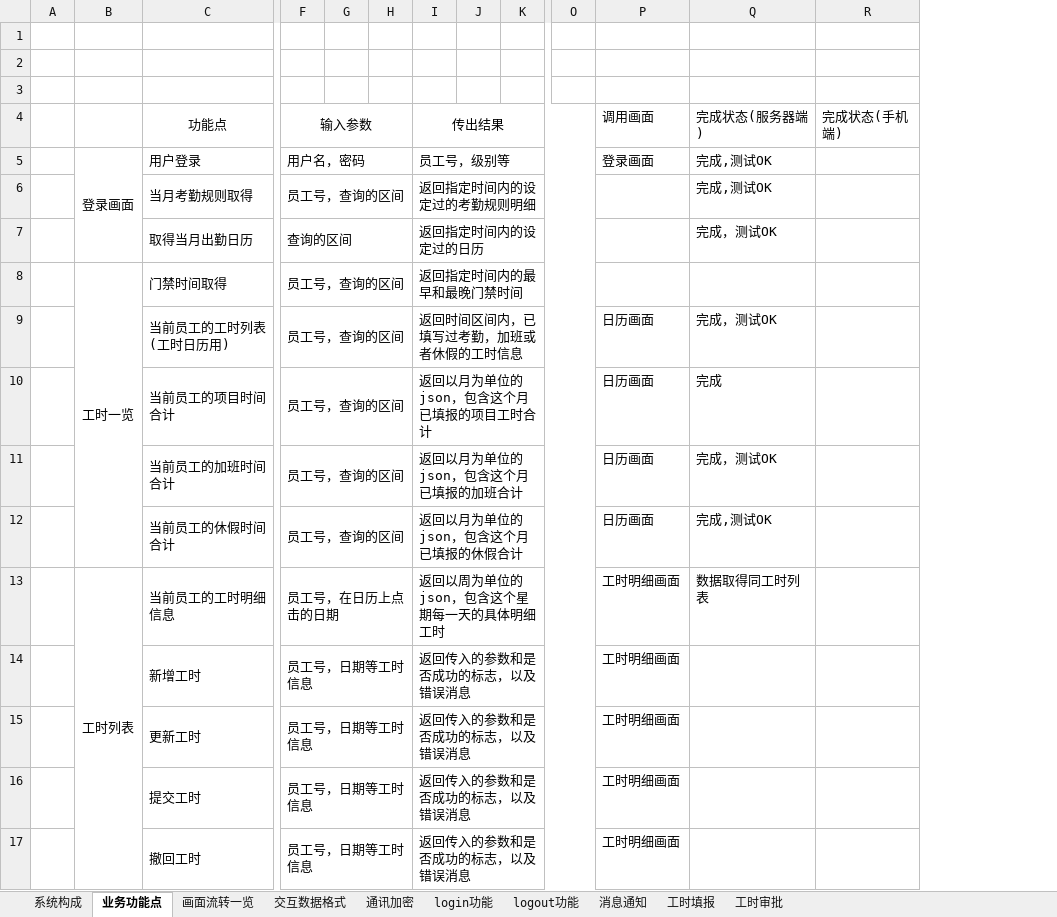
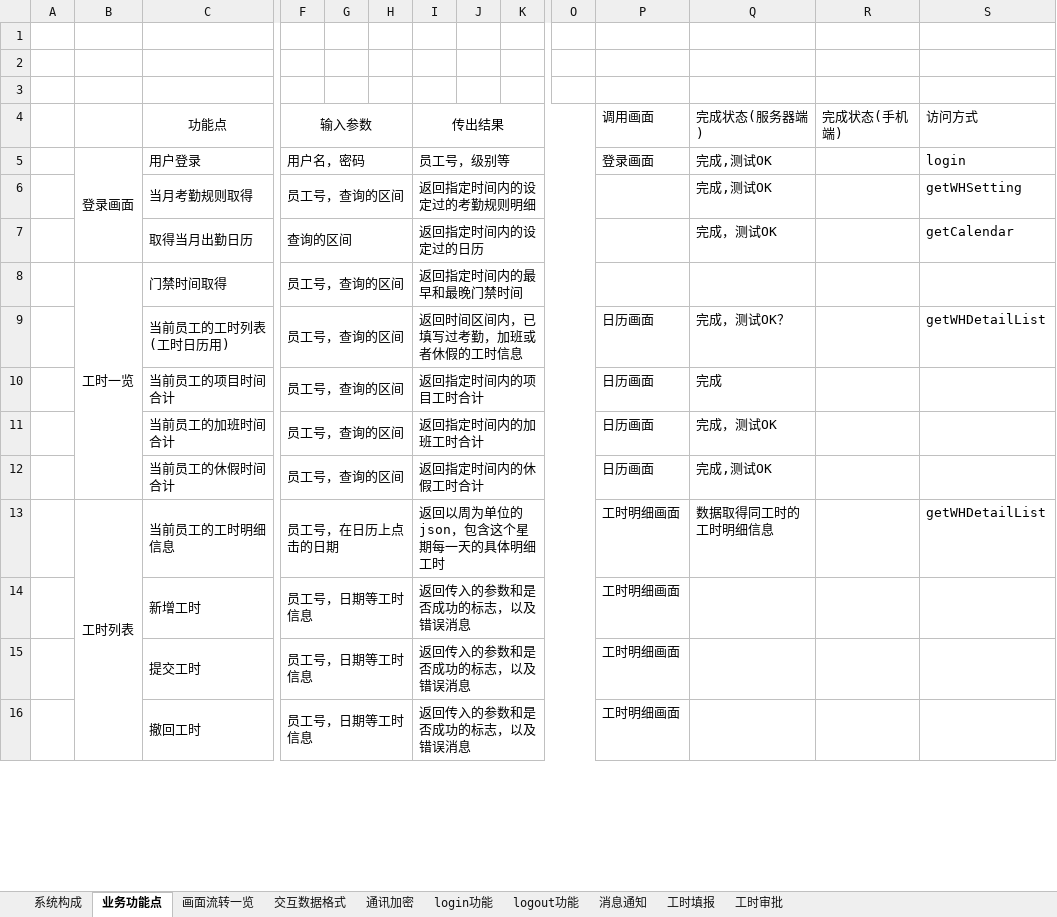
Before and after one commit to lolandkidtress/android-nodejs-server, an Excel workbook: 功能列表.xlsx, sheet 业务功能点, drawn as a sheet; only a part is shown, gaps mark what is left out; values as stored, in another font and other column widths than the file's, no borders; removed rows and columns are numbered as before the commit, all else as after; rows hold the shown columns only; the diff covers the shown part only; the diff names each change by its address in the sheet, - before the commit and + after, or states it on an @@ line.

Commit message:
修改说明

```diff
--- a/功能列表.xlsx (sheet 业务功能点)
+++ b/功能列表.xlsx (sheet 业务功能点)
+column S (访问方式), rows 5-13: login | getWHSetting | getCalendar |  | getWHDetailList |  |  |  | getWHDetailList
-Q9 (完成状态(服务器端)): 完成，测试OK
+Q9 (完成状态(服务器端)): 完成，测试OK？
-I10 (传出结果): 返回以月为单位的json，包含这个月已填报的项目工时合计
+I10 (传出结果): 返回指定时间内的项目工时合计
-I11 (传出结果): 返回以月为单位的json，包含这个月已填报的加班合计
+I11 (传出结果): 返回指定时间内的加班工时合计
-I12 (传出结果): 返回以月为单位的json，包含这个月已填报的休假合计
+I12 (传出结果): 返回指定时间内的休假工时合计
-Q13 (完成状态(服务器端)): 数据取得同工时列表
+Q13 (完成状态(服务器端)): 数据取得同工时的工时明细信息
-row 15:  |  | 更新工时 | 员工号，日期等工时信息 |  |  | 返回传入的参数和是否成功的标志，以及错误消息 |  |  |  | 工时明细画面
```
Also changed, not shown: 1 added row and 7 edited cells elsewhere in this sheet.
